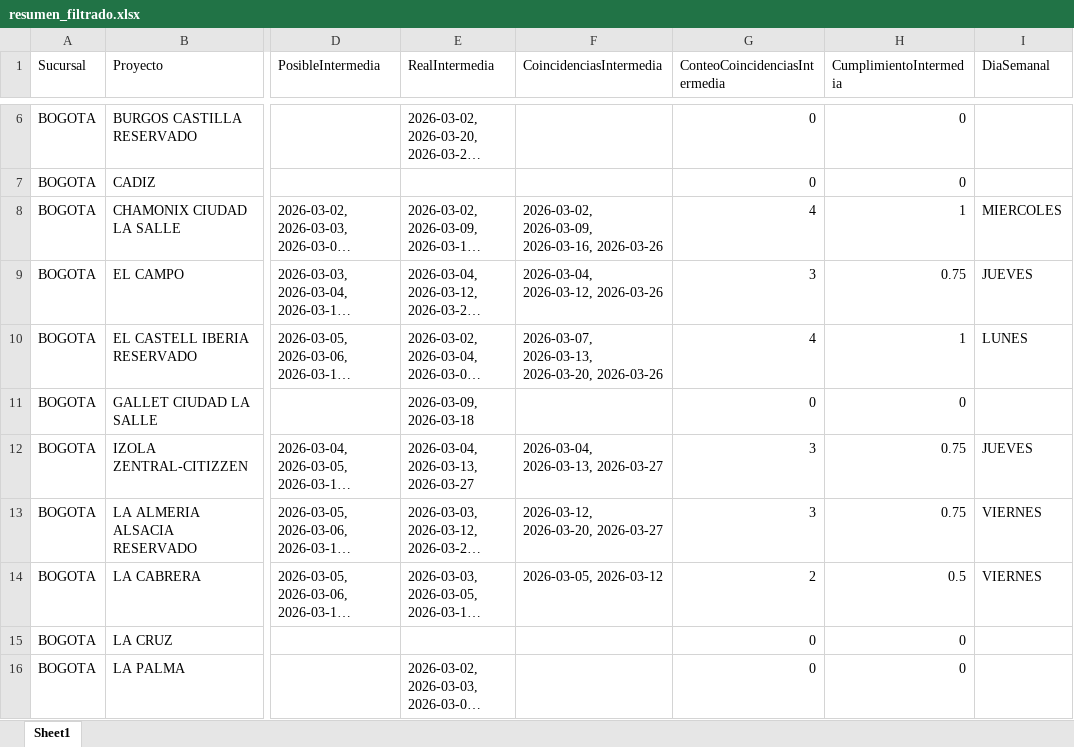
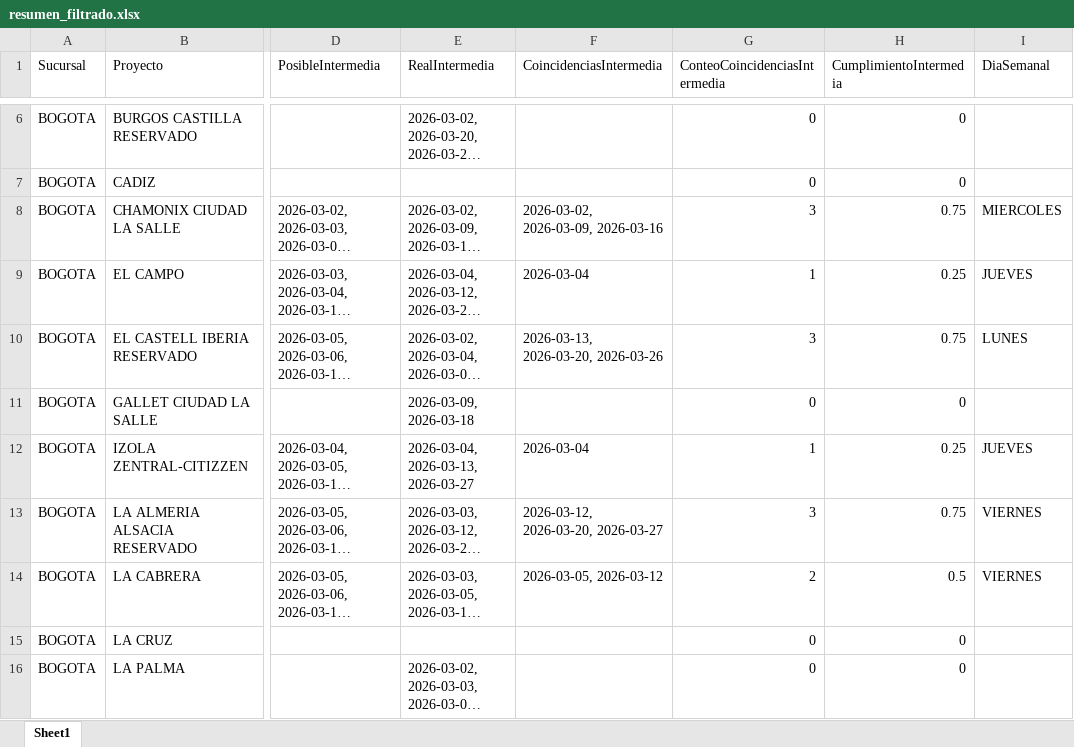
Before and after one commit to leanmarval-ui/CumplimientoActasBogota, an Excel workbook: output/resumen_filtrado.xlsx, sheet Sheet1, drawn as a sheet; only a part is shown, gaps mark what is left out; long unchanged cells end in …; values as stored, in another font and other column widths than the file's, no borders; the diff covers the shown part only; the diff names each change by its address in the sheet, - before the commit and + after, or states it on an @@ line.

```diff
--- a/output/resumen_filtrado.xlsx (sheet Sheet1)
+++ b/output/resumen_filtrado.xlsx (sheet Sheet1)
-F8 (CoincidenciasIntermedia): 2026-03-02, 2026-03-09, 2026-03-16, 2026-03-26
+F8 (CoincidenciasIntermedia): 2026-03-02, 2026-03-09, 2026-03-16
-G8 (ConteoCoincidenciasIntermedia): 4
+G8 (ConteoCoincidenciasIntermedia): 3
-H8 (CumplimientoIntermedia): 1
+H8 (CumplimientoIntermedia): 0.75
-F9 (CoincidenciasIntermedia): 2026-03-04, 2026-03-12, 2026-03-26
+F9 (CoincidenciasIntermedia): 2026-03-04
-G9 (ConteoCoincidenciasIntermedia): 3
+G9 (ConteoCoincidenciasIntermedia): 1
-H9 (CumplimientoIntermedia): 0.75
+H9 (CumplimientoIntermedia): 0.25
-F10 (CoincidenciasIntermedia): 2026-03-07, 2026-03-13, 2026-03-20, 2026-03-26
+F10 (CoincidenciasIntermedia): 2026-03-13, 2026-03-20, 2026-03-26
-G10 (ConteoCoincidenciasIntermedia): 4
+G10 (ConteoCoincidenciasIntermedia): 3
-H10 (CumplimientoIntermedia): 1
+H10 (CumplimientoIntermedia): 0.75
-F12 (CoincidenciasIntermedia): 2026-03-04, 2026-03-13, 2026-03-27
+F12 (CoincidenciasIntermedia): 2026-03-04
-G12 (ConteoCoincidenciasIntermedia): 3
+G12 (ConteoCoincidenciasIntermedia): 1
-H12 (CumplimientoIntermedia): 0.75
+H12 (CumplimientoIntermedia): 0.25
```
Also changed, not shown: 9 edited cells elsewhere in this sheet, output/calendario_comparado.xlsx, output/calendario_real.xlsx, 4 other files.
